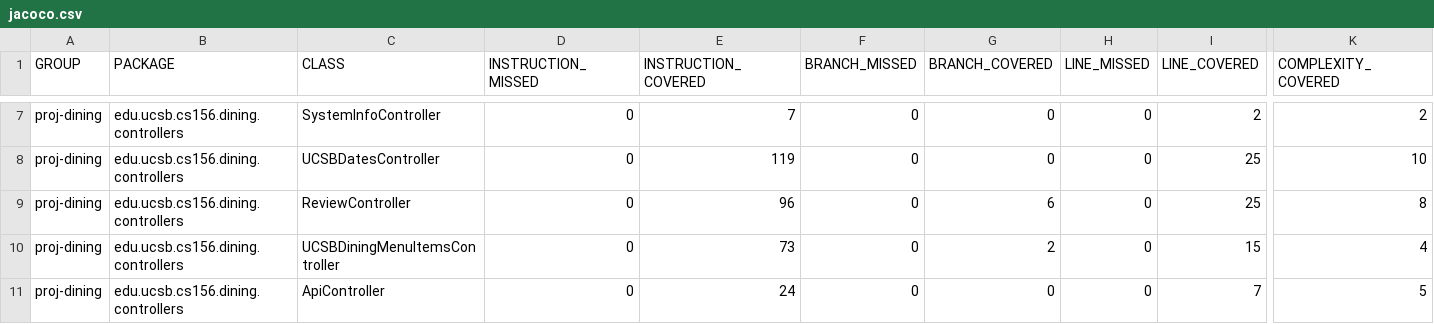
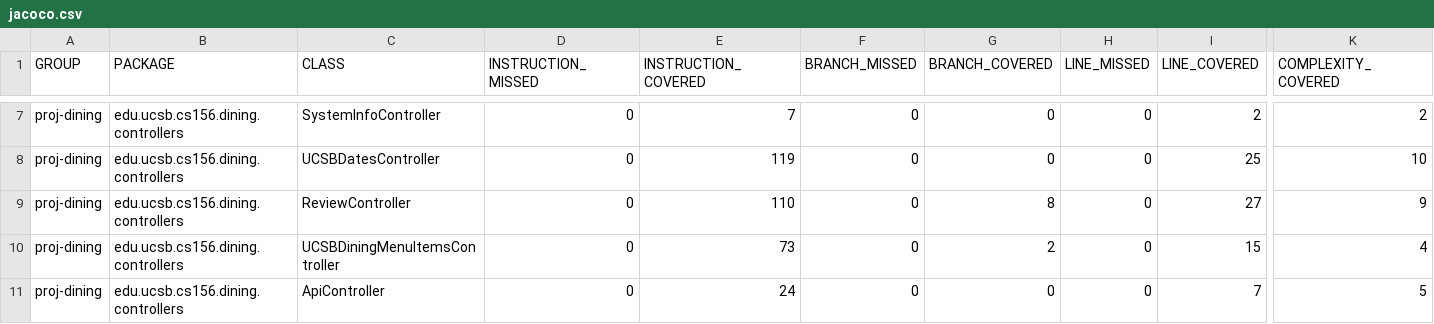
Before and after one commit to ucsb-cs156-f24/proj-dining-f24-16, a CSV file: prs/52/jacoco/jacoco.csv, drawn as a sheet; only a part is shown, gaps mark what is left out; the diff names each change by its address in the sheet, - before the commit and + after, or states it on an @@ line.

```diff
--- a/prs/52/jacoco/jacoco.csv
+++ b/prs/52/jacoco/jacoco.csv
-E9 (INSTRUCTION_COVERED): 96
+E9 (INSTRUCTION_COVERED): 110
-G9 (BRANCH_COVERED): 6
+G9 (BRANCH_COVERED): 8
-I9 (LINE_COVERED): 25
+I9 (LINE_COVERED): 27
-K9 (COMPLEXITY_COVERED): 8
+K9 (COMPLEXITY_COVERED): 9
```
Also changed, not shown: 7 other files.
